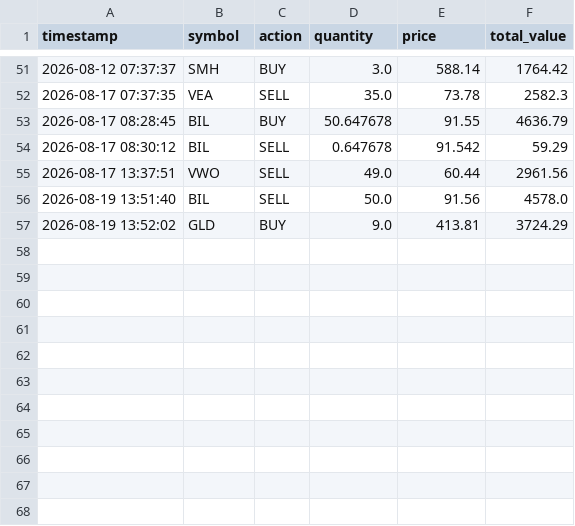
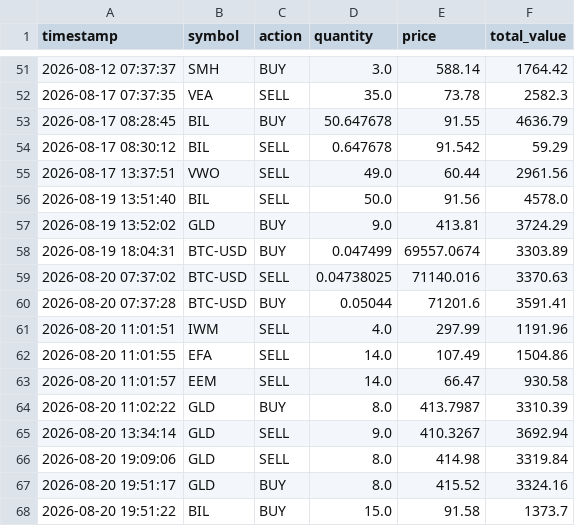
Before and after one commit to tydbyts-tom/jack-the-honest-investor, a CSV file: data/trades.csv, drawn as a sheet; only a part is shown, gaps mark what is left out; the diff names each change by its address in the sheet, - before the commit and + after, or states it on an @@ line.

```diff
--- a/data/trades.csv
+++ b/data/trades.csv
+row 58: 2026-08-19 18:04:31 | BTC-USD | BUY | 0.047499 | 69557.0674 | 3303.89
+row 59: 2026-08-20 07:37:02 | BTC-USD | SELL | 0.04738025 | 71140.016 | 3370.63
+row 60: 2026-08-20 07:37:28 | BTC-USD | BUY | 0.05044 | 71201.6 | 3591.41
+row 61: 2026-08-20 11:01:51 | IWM | SELL | 4.0 | 297.99 | 1191.96
+row 62: 2026-08-20 11:01:55 | EFA | SELL | 14.0 | 107.49 | 1504.86
+row 63: 2026-08-20 11:01:57 | EEM | SELL | 14.0 | 66.47 | 930.58
+row 64: 2026-08-20 11:02:22 | GLD | BUY | 8.0 | 413.7987 | 3310.39
+row 65: 2026-08-20 13:34:14 | GLD | SELL | 9.0 | 410.3267 | 3692.94
+row 66: 2026-08-20 19:09:06 | GLD | SELL | 8.0 | 414.98 | 3319.84
+row 67: 2026-08-20 19:51:17 | GLD | BUY | 8.0 | 415.52 | 3324.16
+row 68: 2026-08-20 19:51:22 | BIL | BUY | 15.0 | 91.58 | 1373.7
```
Also changed, not shown: data/equity-curve.csv, data/predictions.csv, 1 other file.
